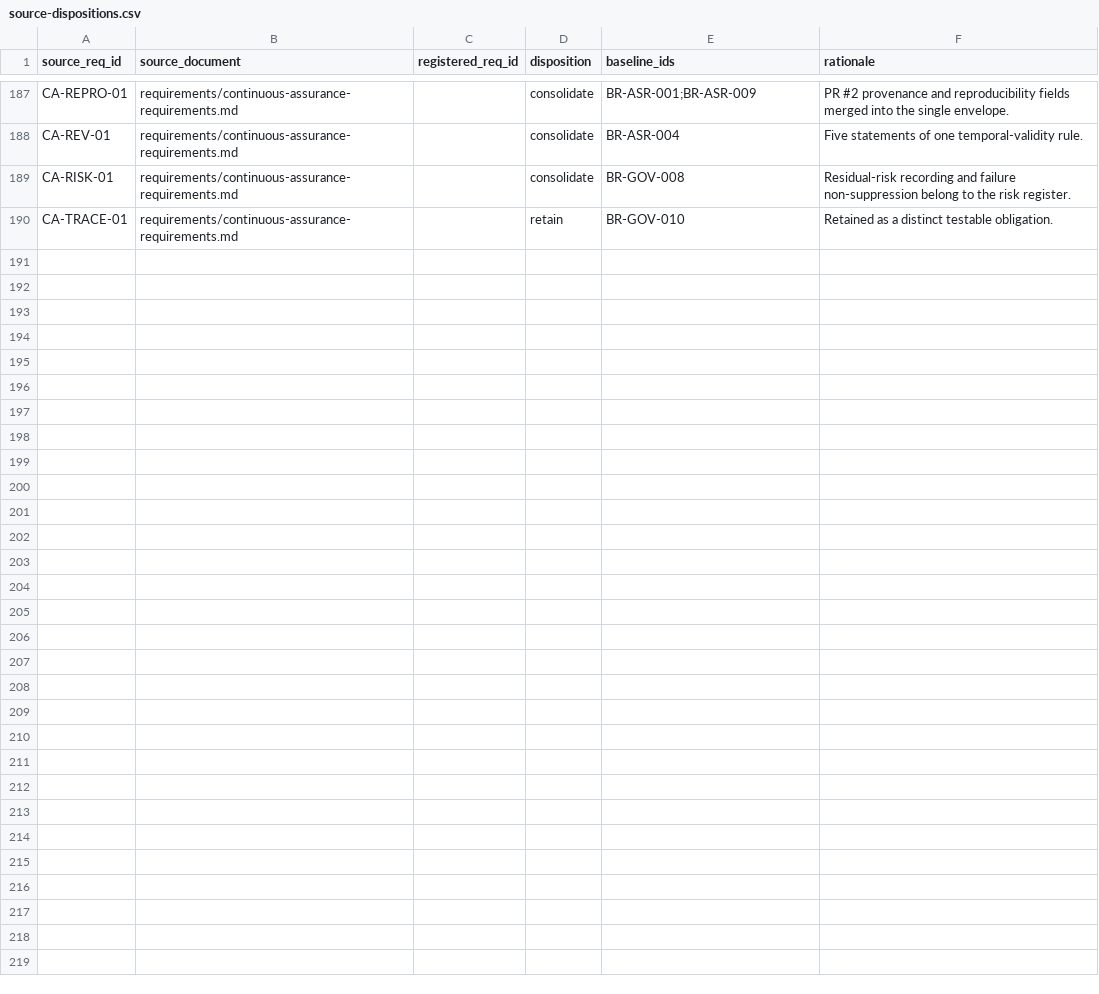
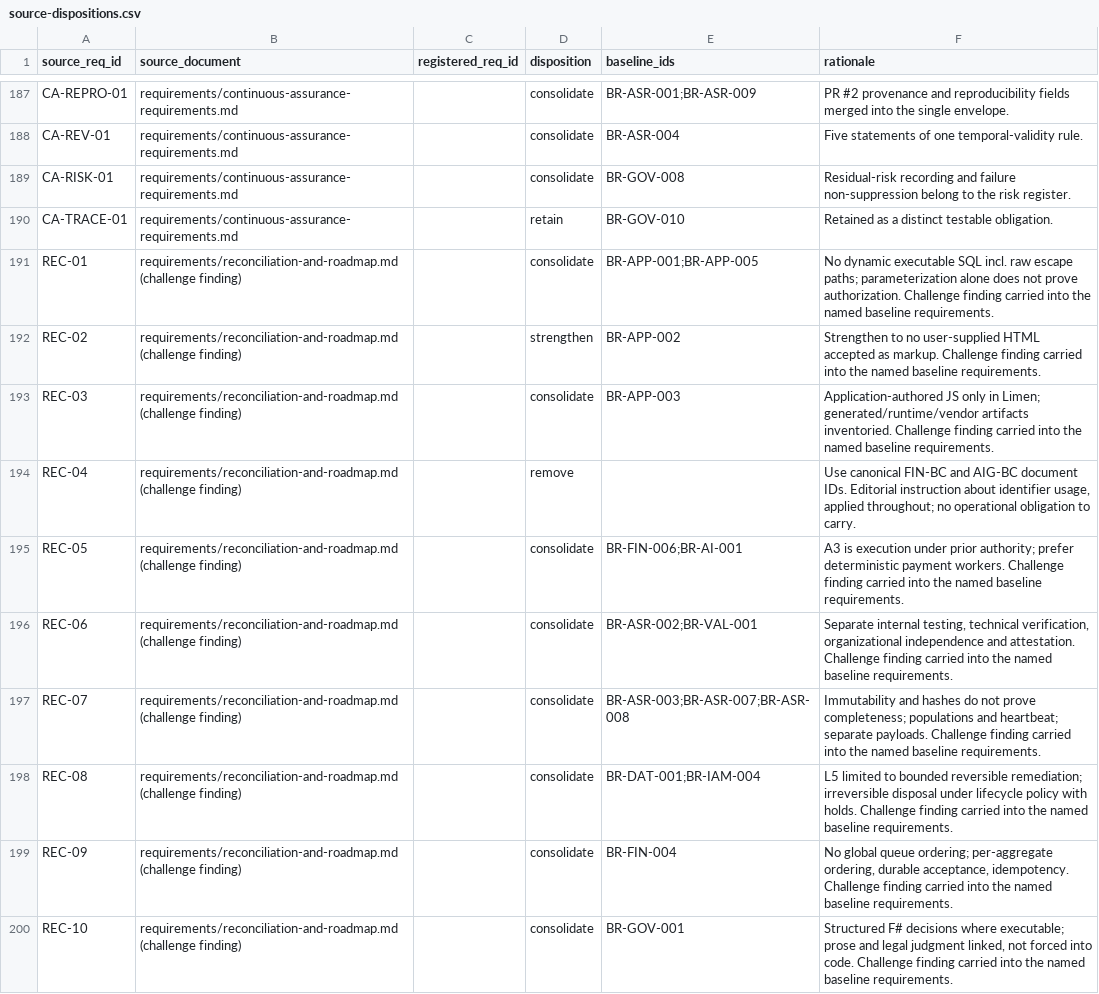
Before and after one commit to kemiller2002/echelon-assurance, a CSV file: requirements/source-dispositions.csv, drawn as a sheet; only a part is shown, gaps mark what is left out; the diff covers the shown part only.

```diff
--- a/requirements/source-dispositions.csv
+++ b/requirements/source-dispositions.csv
@@ -190 +190,11 @@ CA-RISK-01,requirements/continuous-assurance-requirements.md,,consolidate,BR-GOV
 CA-TRACE-01,requirements/continuous-assurance-requirements.md,,retain,BR-GOV-010,Retained as a distinct testable obligation.
+REC-01,requirements/reconciliation-and-roadmap.md (challenge finding),,consolidate,BR-APP-001;BR-APP-005,No dynamic executable SQL incl. raw escape paths; parameterization alone does not prove authorization. Challenge finding carried into the named baseline requirements.
+REC-02,requirements/reconciliation-and-roadmap.md (challenge finding),,strengthen,BR-APP-002,Strengthen to no user-supplied HTML accepted as markup. Challenge finding carried into the named baseline requirements.
+REC-03,requirements/reconciliation-and-roadmap.md (challenge finding),,consolidate,BR-APP-003,Application-authored JS only in Limen; generated/runtime/vendor artifacts inventoried. Challenge finding carried into the named baseline requirements.
+REC-04,requirements/reconciliation-and-roadmap.md (challenge finding),,remove,,"Use canonical FIN-BC and AIG-BC document IDs. Editorial instruction about identifier usage, applied throughout; no operational obligation to carry."
+REC-05,requirements/reconciliation-and-roadmap.md (challenge finding),,consolidate,BR-FIN-006;BR-AI-001,A3 is execution under prior authority; prefer deterministic payment workers. Challenge finding carried into the named baseline requirements.
+REC-06,requirements/reconciliation-and-roadmap.md (challenge finding),,consolidate,BR-ASR-002;BR-VAL-001,"Separate internal testing, technical verification, organizational independence and attestation. Challenge finding carried into the named baseline requirements."
+REC-07,requirements/reconciliation-and-roadmap.md (challenge finding),,consolidate,BR-ASR-003;BR-ASR-007;BR-ASR-008,Immutability and hashes do not prove completeness; populations and heartbeat; separate payloads. Challenge finding carried into the named baseline requirements.
+REC-08,requirements/reconciliation-and-roadmap.md (challenge finding),,consolidate,BR-DAT-001;BR-IAM-004,L5 limited to bounded reversible remediation; irreversible disposal under lifecycle policy with holds. Challenge finding carried into the named baseline requirements.
+REC-09,requirements/reconciliation-and-roadmap.md (challenge finding),,consolidate,BR-FIN-004,"No global queue ordering; per-aggregate ordering, durable acceptance, idempotency. Challenge finding carried into the named baseline requirements."
+REC-10,requirements/reconciliation-and-roadmap.md (challenge finding),,consolidate,BR-GOV-001,"Structured F# decisions where executable; prose and legal judgment linked, not forced into code. Challenge finding carried into the named baseline requirements."
```
Also changed, not shown: 9 added rows and 10 edited cells elsewhere in this file, controls/control-catalog.csv, economics/v2/activities.csv, 33 other files.
